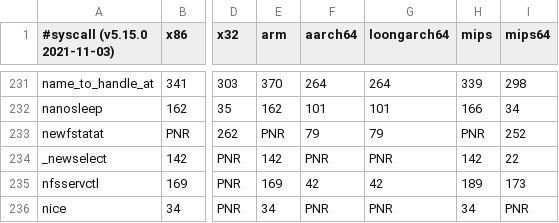
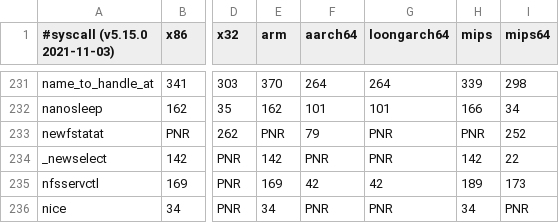
Before and after one commit to loongarch64/libseccomp, a CSV file: src/syscalls.csv, drawn as a sheet; only a part is shown, gaps mark what is left out; the diff names each change by its address in the sheet, - before the commit and + after, or states it on an @@ line.

```diff
--- a/src/syscalls.csv
+++ b/src/syscalls.csv
-G233 (loongarch64): 79
+G233 (loongarch64): PNR
```
Also changed, not shown: 1 other file.
